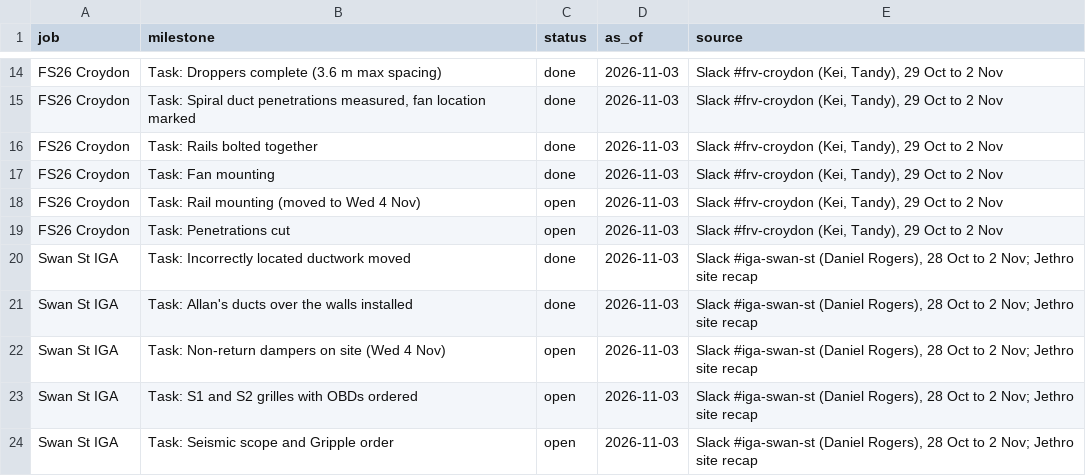
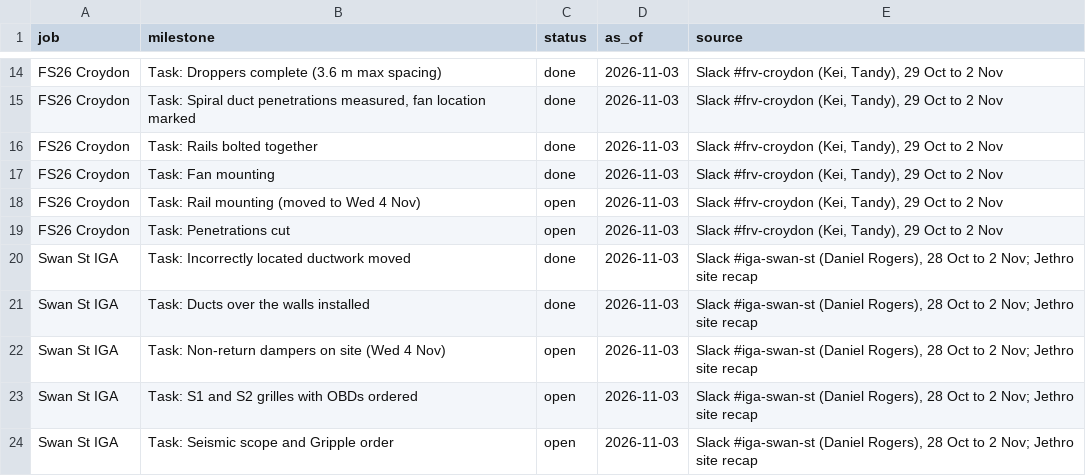
Before and after one commit to vpstock/vp-program-scheduler, a CSV file: data/milestones.csv, drawn as a sheet; only a part is shown, gaps mark what is left out.

```diff
--- a/data/milestones.csv
+++ b/data/milestones.csv
@@ -20,3 +20,3 @@ FS26 Croydon,Task: Penetrations cut,open,2026-11-03,"Slack #frv-croydon (Kei, Ta
 Swan St IGA,Task: Incorrectly located ductwork moved,done,2026-11-03,"Slack #iga-swan-st (Daniel Rogers), 28 Oct to 2 Nov; Jethro site recap"
-Swan St IGA,Task: Allan's ducts over the walls installed,done,2026-11-03,"Slack #iga-swan-st (Daniel Rogers), 28 Oct to 2 Nov; Jethro site recap"
+Swan St IGA,Task: Ducts over the walls installed,done,2026-11-03,"Slack #iga-swan-st (Daniel Rogers), 28 Oct to 2 Nov; Jethro site recap"
 Swan St IGA,Task: Non-return dampers on site (Wed 4 Nov),open,2026-11-03,"Slack #iga-swan-st (Daniel Rogers), 28 Oct to 2 Nov; Jethro site recap"
```
